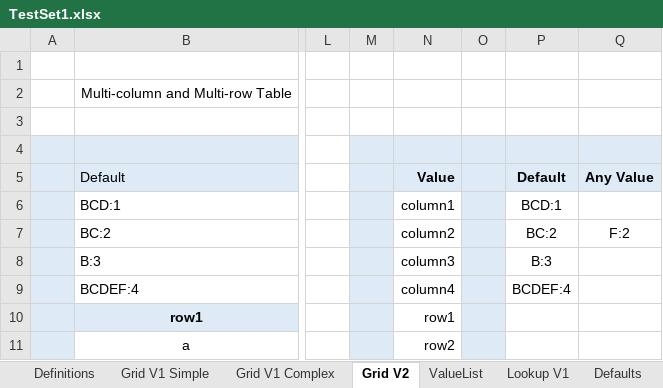
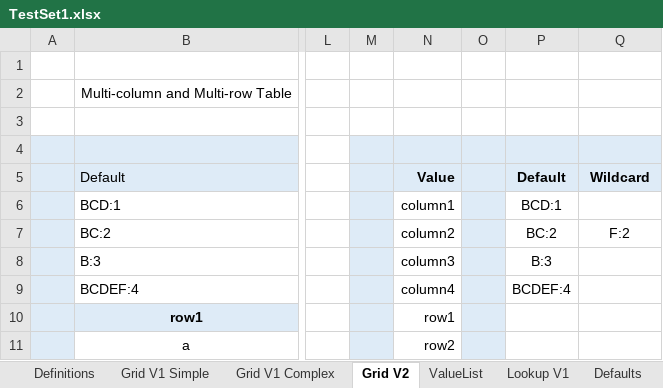
Before and after one commit to tmcmaster/xlsx-lookup, an Excel workbook: src/main/resources/workbooks/TestSet1.xlsx, sheet Grid V2, drawn as a sheet; only a part is shown, gaps mark what is left out; values as stored, in another font and other column widths than the file's, no borders; the diff names each change by its address in the sheet, - before the commit and + after, or states it on an @@ line.

```diff
--- a/src/main/resources/workbooks/TestSet1.xlsx (sheet Grid V2)
+++ b/src/main/resources/workbooks/TestSet1.xlsx (sheet Grid V2)
-Q5: Any Value
+Q5: Wildcard
```
Also changed, not shown: sheet Definitions, other sheet tabs, 6 other files.
